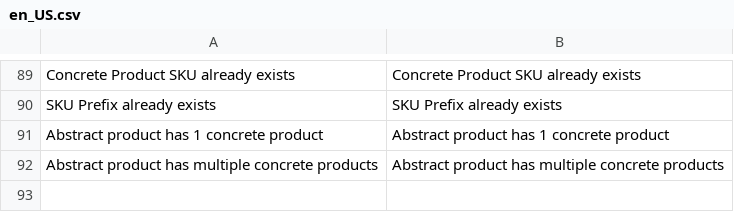
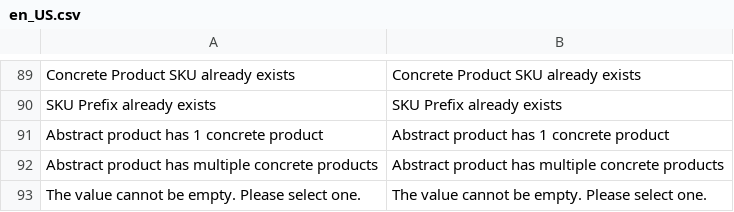
Before and after one commit to spryker/product-merchant-portal-gui, a CSV file: data/translation/Zed/en_US.csv, drawn as a sheet; only a part is shown, gaps mark what is left out; the diff names each change by its address in the sheet, - before the commit and + after, or states it on an @@ line.

```diff
--- a/data/translation/Zed/en_US.csv
+++ b/data/translation/Zed/en_US.csv
+row 93: The value cannot be empty. Please select one. | The value cannot be empty. Please select one.
```
Also changed, not shown: data/translation/Zed/de_DE.csv, 2 other files.
